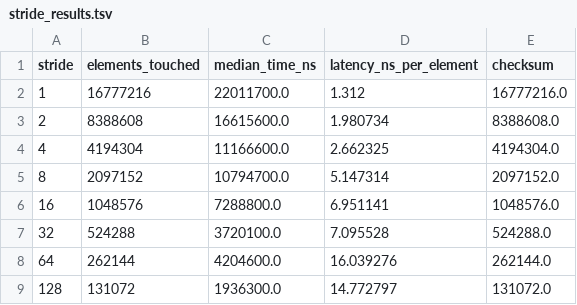
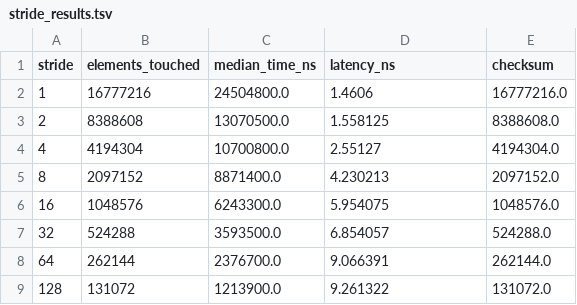
Before and after one commit to asemabiseva/CSS314_230103284, a TSV file: 29.10/results/stride_results.tsv, drawn as a sheet.

Commit message:
M4: didn't have enought time to resolve verification problems

```diff
--- a/29.10/results/stride_results.tsv
+++ b/29.10/results/stride_results.tsv
@@ -1,9 +1,9 @@
-stride	elements_touched	median_time_ns	latency_ns_per_element	checksum
-1	16777216	22011700.0	1.312	16777216.0
-2	8388608	16615600.0	1.980734	8388608.0
-4	4194304	11166600.0	2.662325	4194304.0
-8	2097152	10794700.0	5.147314	2097152.0
-16	1048576	7288800.0	6.951141	1048576.0
-32	524288	3720100.0	7.095528	524288.0
-64	262144	4204600.0	16.039276	262144.0
-128	131072	1936300.0	14.772797	131072.0
+stride	elements_touched	median_time_ns	latency_ns	checksum
+1	16777216	24504800.0	1.4606	16777216.0
+2	8388608	13070500.0	1.558125	8388608.0
+4	4194304	10700800.0	2.55127	4194304.0
+8	2097152	8871400.0	4.230213	2097152.0
+16	1048576	6243300.0	5.954075	1048576.0
+32	524288	3593500.0	6.854057	524288.0
+64	262144	2376700.0	9.066391	262144.0
+128	131072	1213900.0	9.261322	131072.0
```
Also changed, not shown: 9 other files.
